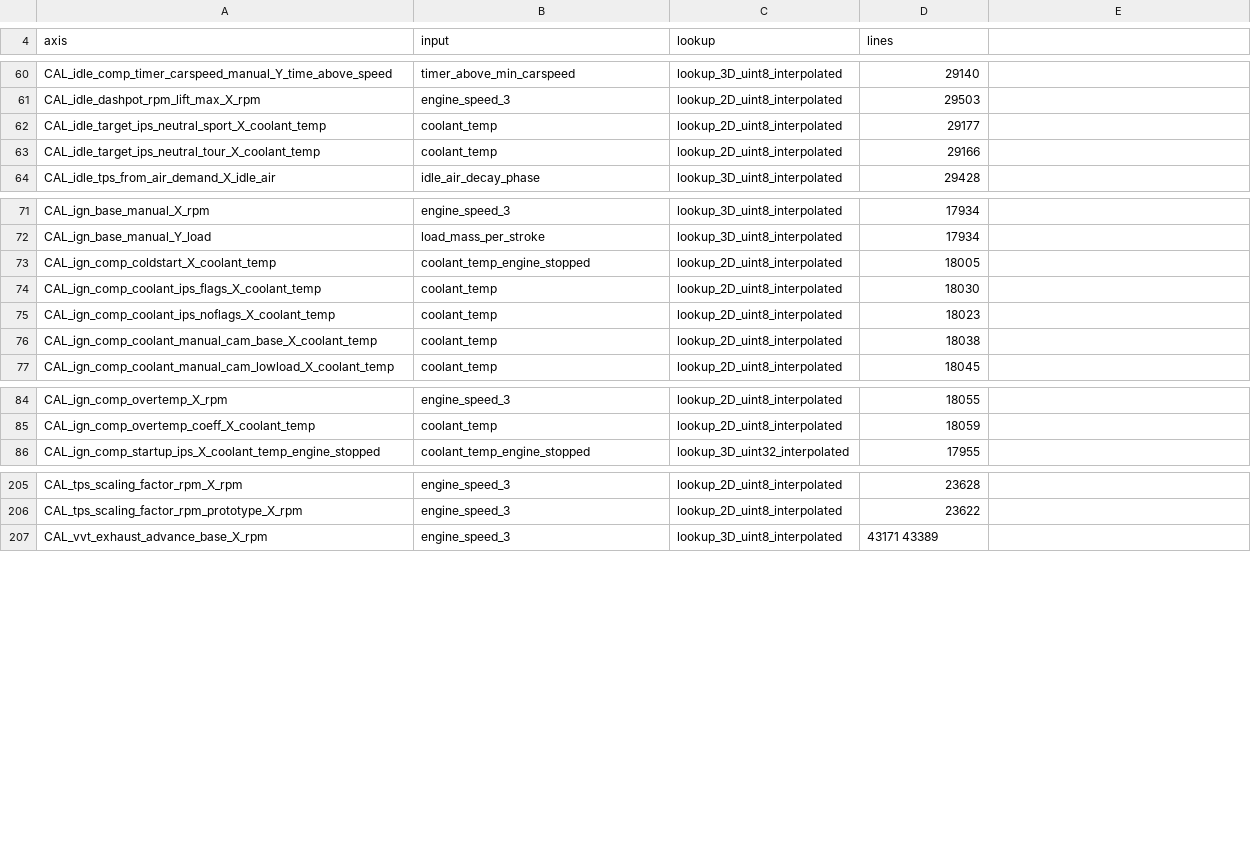
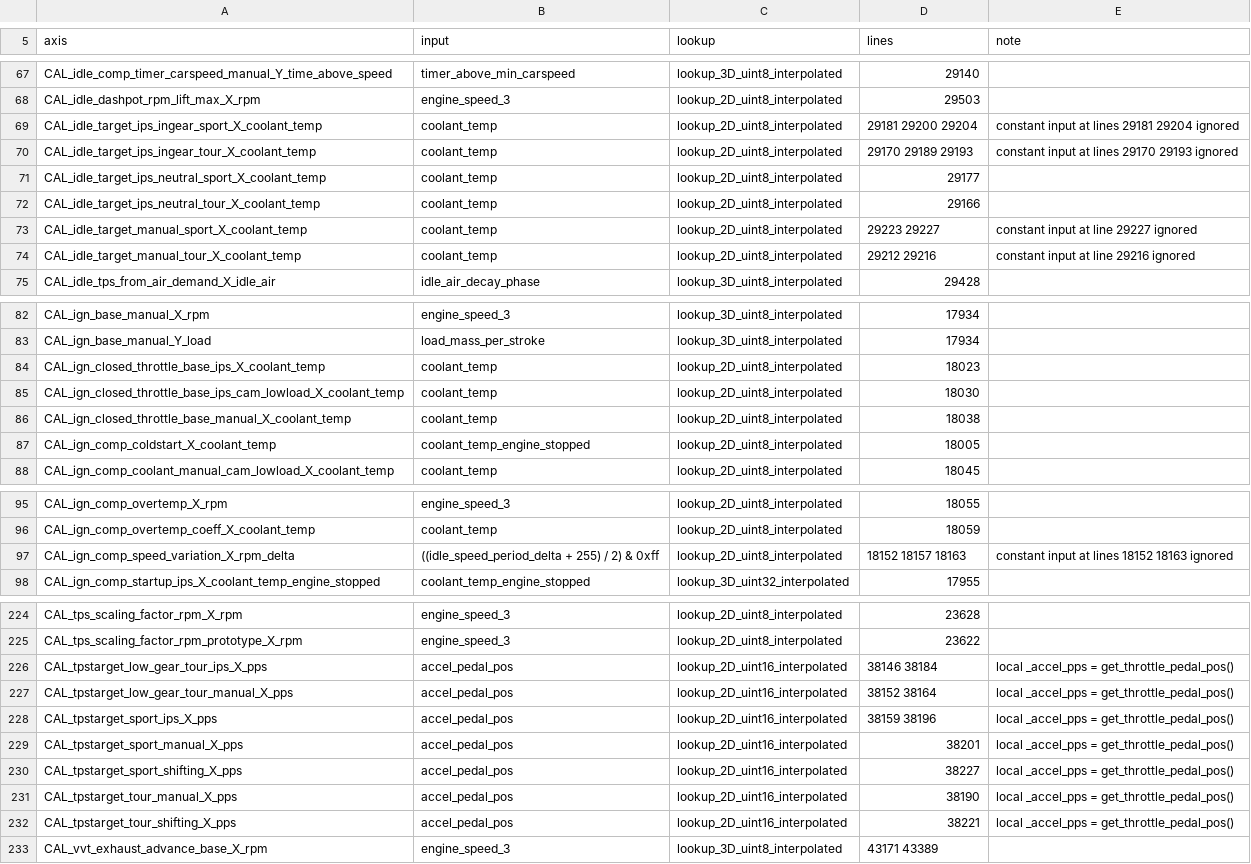
Before and after one commit to donour/LotusECMLogger, a CSV file: LotusECMLogger/config/a2l/B132E0091.inputs.csv, drawn as a sheet; only a part is shown, gaps mark what is left out; the diff covers the shown part only.

Commit message:
B132E0091: inputs and A2L regenerated from the updated catalog
Inputs re-extracted from the t6-patch B13200091 decompile with --aliases (the catalog
before 3c098dd, which the decompile's names match): all 213 earlier rows carry over,
25 more bind through locals, getters and ignored constant sites (238 of 289 axes;
176 of 213 tables get a cursor). The A2L checks against the stock B132E0091.CRP with
every axis non-decreasing.

```diff
--- a/LotusECMLogger/config/a2l/B132E0091.inputs.csv
+++ b/LotusECMLogger/config/a2l/B132E0091.inputs.csv
@@ -4 +5 @@
-axis,input,lookup,lines
+axis,input,lookup,lines,note
@@ -61,0 +69,2 @@ CAL_idle_dashpot_rpm_lift_max_X_rpm,engine_speed_3,lookup_2D_uint8_interpolated,
+CAL_idle_target_ips_ingear_sport_X_coolant_temp,coolant_temp,lookup_2D_uint8_interpolated,29181 29200 29204,constant input at lines 29181 29204 ignored
+CAL_idle_target_ips_ingear_tour_X_coolant_temp,coolant_temp,lookup_2D_uint8_interpolated,29170 29189 29193,constant input at lines 29170 29193 ignored
@@ -63,0 +73,2 @@ CAL_idle_target_ips_neutral_tour_X_coolant_temp,coolant_temp,lookup_2D_uint8_int
+CAL_idle_target_manual_sport_X_coolant_temp,coolant_temp,lookup_2D_uint8_interpolated,29223 29227,constant input at line 29227 ignored
+CAL_idle_target_manual_tour_X_coolant_temp,coolant_temp,lookup_2D_uint8_interpolated,29212 29216,constant input at line 29216 ignored
@@ -72,0 +84,3 @@ CAL_ign_base_manual_Y_load,load_mass_per_stroke,lookup_3D_uint8_interpolated,179
+CAL_ign_closed_throttle_base_ips_X_coolant_temp,coolant_temp,lookup_2D_uint8_interpolated,18023,
+CAL_ign_closed_throttle_base_ips_cam_lowload_X_coolant_temp,coolant_temp,lookup_2D_uint8_interpolated,18030,
+CAL_ign_closed_throttle_base_manual_X_coolant_temp,coolant_temp,lookup_2D_uint8_interpolated,18038,
@@ -74,3 +87,0 @@ CAL_ign_comp_coldstart_X_coolant_temp,coolant_temp_engine_stopped,lookup_2D_uint
-CAL_ign_comp_coolant_ips_flags_X_coolant_temp,coolant_temp,lookup_2D_uint8_interpolated,18030
-CAL_ign_comp_coolant_ips_noflags_X_coolant_temp,coolant_temp,lookup_2D_uint8_interpolated,18023
-CAL_ign_comp_coolant_manual_cam_base_X_coolant_temp,coolant_temp,lookup_2D_uint8_interpolated,18038
@@ -85,0 +97 @@ CAL_ign_comp_overtemp_coeff_X_coolant_temp,coolant_temp,lookup_2D_uint8_interpol
+CAL_ign_comp_speed_variation_X_rpm_delta,((idle_speed_period_delta + 255) / 2) & 0xff,lookup_2D_uint8_interpolated,18152 18157 18163,constant input at lines 18152 18163 ignored
@@ -206,0 +226,7 @@ CAL_tps_scaling_factor_rpm_prototype_X_rpm,engine_speed_3,lookup_2D_uint8_interp
+CAL_tpstarget_low_gear_tour_ips_X_pps,accel_pedal_pos,lookup_2D_uint16_interpolated,38146 38184,local _accel_pps = get_throttle_pedal_pos()
+CAL_tpstarget_low_gear_tour_manual_X_pps,accel_pedal_pos,lookup_2D_uint16_interpolated,38152 38164,local _accel_pps = get_throttle_pedal_pos()
+CAL_tpstarget_sport_ips_X_pps,accel_pedal_pos,lookup_2D_uint16_interpolated,38159 38196,local _accel_pps = get_throttle_pedal_pos()
+CAL_tpstarget_sport_manual_X_pps,accel_pedal_pos,lookup_2D_uint16_interpolated,38201,local _accel_pps = get_throttle_pedal_pos()
+CAL_tpstarget_sport_shifting_X_pps,accel_pedal_pos,lookup_2D_uint16_interpolated,38227,local _accel_pps = get_throttle_pedal_pos()
+CAL_tpstarget_tour_manual_X_pps,accel_pedal_pos,lookup_2D_uint16_interpolated,38190,local _accel_pps = get_throttle_pedal_pos()
+CAL_tpstarget_tour_shifting_X_pps,accel_pedal_pos,lookup_2D_uint16_interpolated,38221,local _accel_pps = get_throttle_pedal_pos()
```
Also changed, not shown: 16 added rows, 2 removed rows and 2 edited cells elsewhere in this file, 1 other file.
